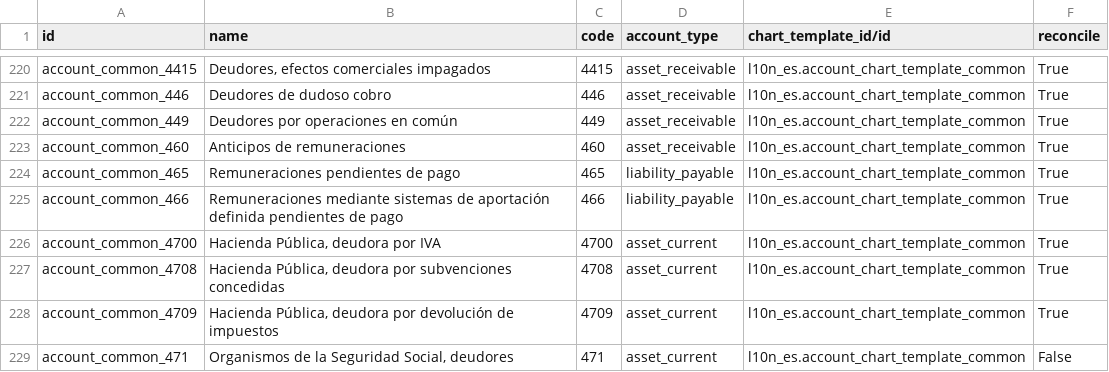
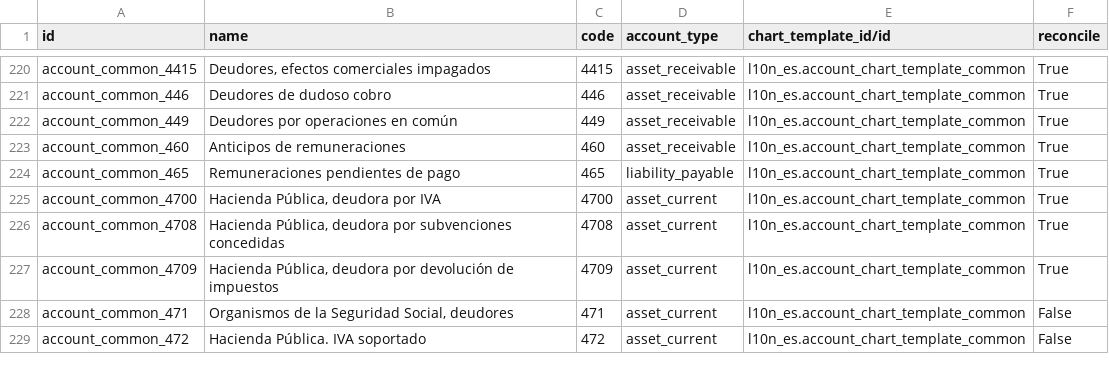
Before and after one commit to acsone/odoo, a CSV file: addons/l10n_es/data/account.account.template-common.csv, drawn as a sheet; only a part is shown, gaps mark what is left out; the shorter side is filled out with more unchanged rows.

Commit message:
[REV] l10n_es: remove account 466 to common template
This reverts commit a43d8b44405786023960a028aee7c5f79a1f0425.

What is being called the "full" COA is actually the general one
(https://www.boe.es/biblioteca_juridica/abrir_pdf.php?id=PUB-PB-2024-227)

Whereas the "common" COA is the one of SMEs
(https://www.boe.es/biblioteca_juridica/abrir_pdf.php?id=PUB-PB-2021-228).

So there was a naming confusion in the reverted commit.

task-none

closes odoo/odoo#206967

Related: odoo/enterprise#83892
Signed-off-by: Ruben Gomes (rugo) <rugo@odoo.com>
Co-authored-by: Pedro M. Baeza <pedro.baeza@tecnativa.com>

```diff
--- a/addons/l10n_es/data/account.account.template-common.csv
+++ b/addons/l10n_es/data/account.account.template-common.csv
@@ -224,3 +224,2 @@
 "account_common_465","Remuneraciones pendientes de pago","465","liability_payable","l10n_es.account_chart_template_common","True"
-"account_common_466","Remuneraciones mediante sistemas de aportación definida pendientes de pago","466","liability_payable","l10n_es.account_chart_template_common","True"
 "account_common_4700","Hacienda Pública, deudora por IVA","4700","asset_current","l10n_es.account_chart_template_common","True"
```
Also changed, not shown: addons/l10n_es/data/account.account.template-full.csv.
